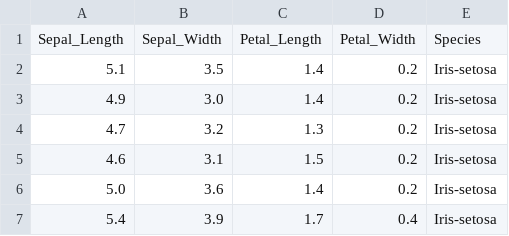
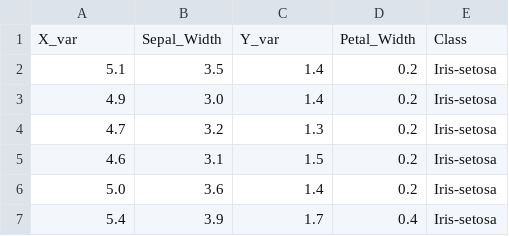
Before and after one commit to BrandonToushan/Datasets, a CSV file: iris.csv, drawn as a sheet; only a part is shown.

Commit message:
Update iris.csv

```diff
--- a/iris.csv
+++ b/iris.csv
@@ -1,2 +1,2 @@
-Sepal_Length,Sepal_Width,Petal_Length,Petal_Width,Species
+X_var,Sepal_Width,Y_var,Petal_Width,Class
 5.1,3.5,1.4,0.2,Iris-setosa
```
